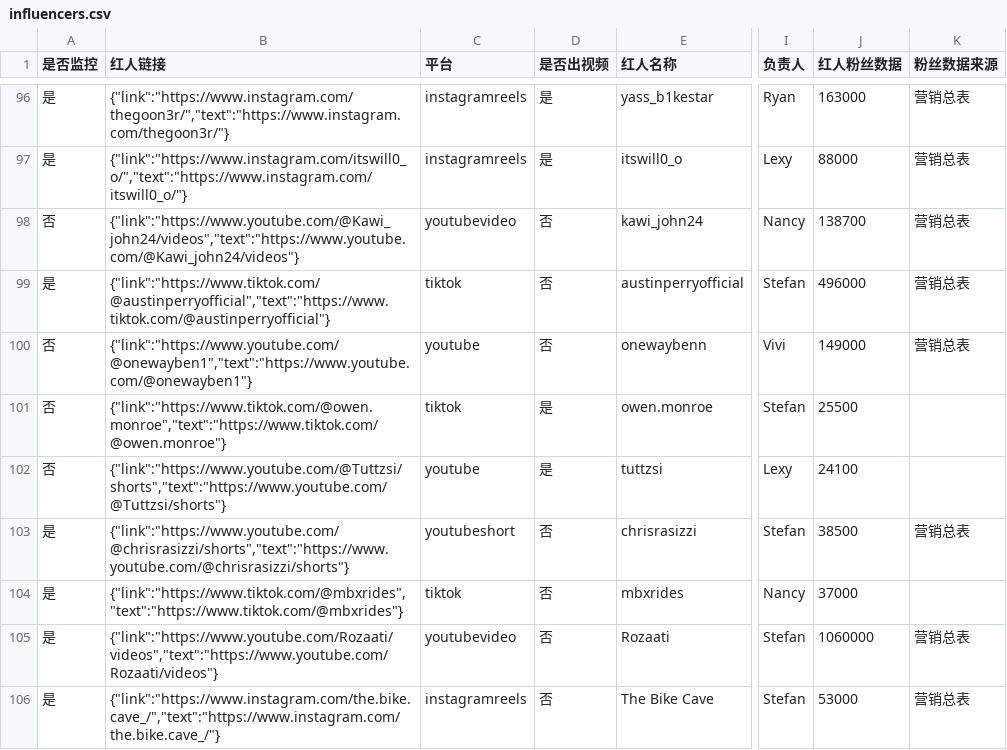
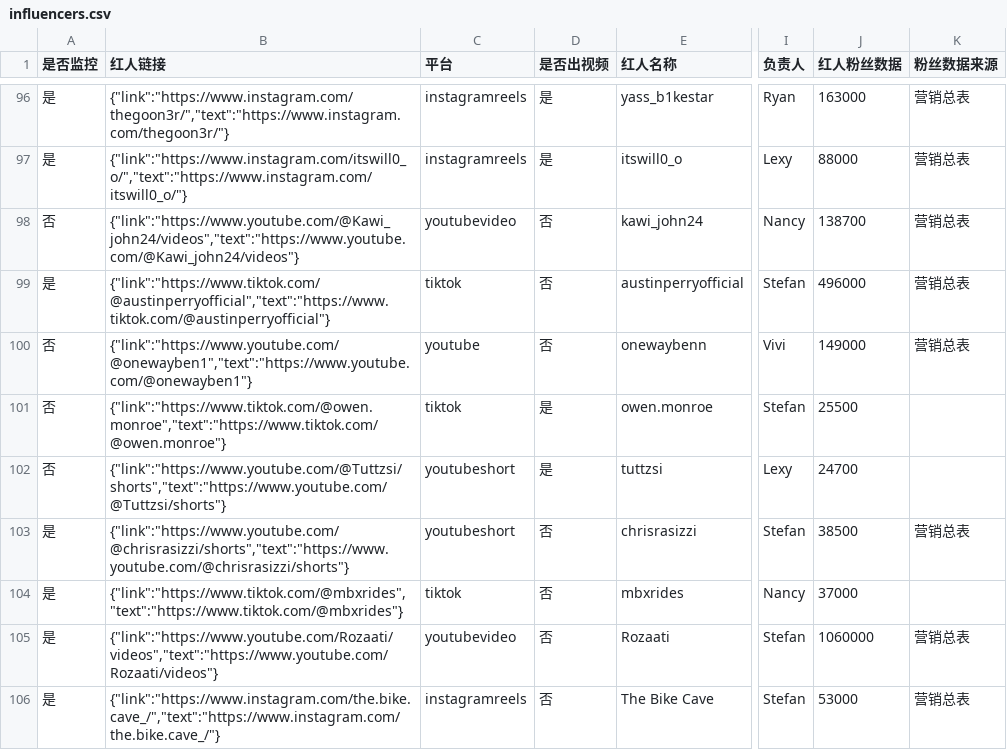
Before and after one commit to staderzafigi26-create/kol-, a CSV file: docs/static-data/exports/influencers.csv, drawn as a sheet; only a part is shown, gaps mark what is left out; the diff covers the shown part only; the diff names each change by its address in the sheet, - before the commit and + after, or states it on an @@ line.

```diff
--- a/docs/static-data/exports/influencers.csv
+++ b/docs/static-data/exports/influencers.csv
-C102 (平台): youtube
+C102 (平台): youtubeshort
-J102 (红人粉丝数据): 24100
+J102 (红人粉丝数据): 24700
```
Also changed, not shown: 160 edited cells elsewhere in this file, docs/static-data/exports/runs.csv, 8 other files.
